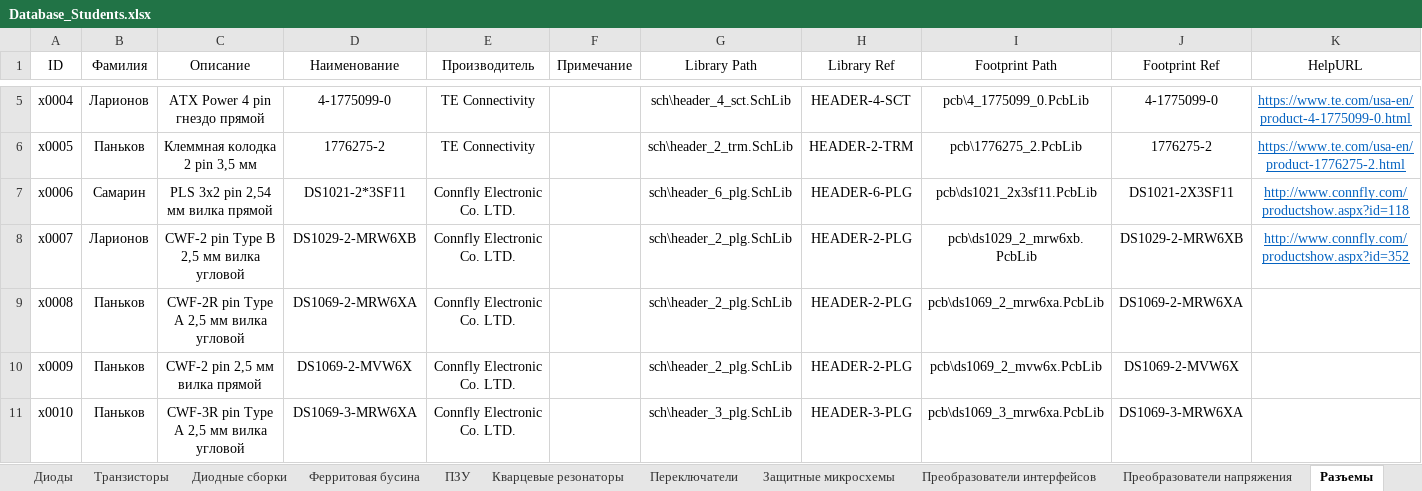
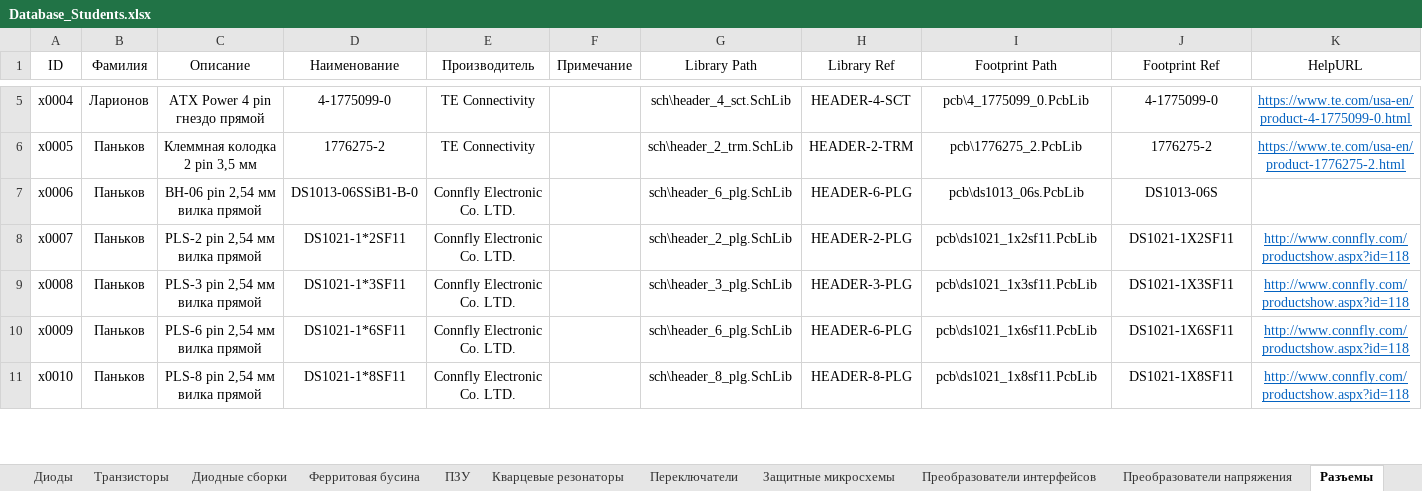
Before and after one commit to TonyCooT/Altium_BEng, an Excel workbook: library/Database_Students.xlsx, sheet Разъемы, drawn as a sheet; only a part is shown, gaps mark what is left out; values as stored, in another font and other column widths than the file's, no borders; the diff covers the shown part only; the diff names each change by its address in the sheet, - before the commit and + after, or states it on an @@ line.

```diff
--- a/library/Database_Students.xlsx (sheet Разъемы)
+++ b/library/Database_Students.xlsx (sheet Разъемы)
-B7 (Фамилия): Самарин
+B7 (Фамилия): Паньков
-C7 (Описание): PLS 3x2 pin 2,54 мм вилка прямой
+C7 (Описание): BH-06 pin 2,54 мм вилка прямой
-D7 (Наименование): DS1021-2*3SF11
+D7 (Наименование): DS1013-06SSiB1-B-0
-I7 (Footprint Path): pcb\ds1021_2x3sf11.PcbLib
+I7 (Footprint Path): pcb\ds1013_06s.PcbLib
-J7 (Footprint Ref): DS1021-2X3SF11
+J7 (Footprint Ref): DS1013-06S
-K7 (HelpURL): http://www.connfly.com/productshow.aspx?id=118
+K7 (HelpURL): (empty)
-B8 (Фамилия): Ларионов
+B8 (Фамилия): Паньков
-C8 (Описание): CWF-2 pin Type B 2,5 мм вилка угловой
+C8 (Описание): PLS-2 pin 2,54 мм вилка прямой
-D8 (Наименование): DS1029-2-MRW6XB
+D8 (Наименование): DS1021-1*2SF11
-I8 (Footprint Path): pcb\ds1029_2_mrw6xb.PcbLib
+I8 (Footprint Path): pcb\ds1021_1x2sf11.PcbLib
-J8 (Footprint Ref): DS1029-2-MRW6XB
+J8 (Footprint Ref): DS1021-1X2SF11
-K8 (HelpURL): http://www.connfly.com/productshow.aspx?id=352
+K8 (HelpURL): http://www.connfly.com/productshow.aspx?id=118
-C9 (Описание): CWF-2R pin Type A 2,5 мм вилка угловой
+C9 (Описание): PLS-3 pin 2,54 мм вилка прямой
-D9 (Наименование): DS1069-2-MRW6XA
+D9 (Наименование): DS1021-1*3SF11
-G9 (Library Path): sch\header_2_plg.SchLib
+G9 (Library Path): sch\header_3_plg.SchLib
-H9 (Library Ref): HEADER-2-PLG
+H9 (Library Ref): HEADER-3-PLG
-I9 (Footprint Path): pcb\ds1069_2_mrw6xa.PcbLib
+I9 (Footprint Path): pcb\ds1021_1x3sf11.PcbLib
-J9 (Footprint Ref): DS1069-2-MRW6XA
+J9 (Footprint Ref): DS1021-1X3SF11
-K9:K11 (HelpURL): (empty)
+K9:K11 (HelpURL): http://www.connfly.com/productshow.aspx?id=118
-C10 (Описание): CWF-2 pin 2,5 мм вилка прямой
+C10 (Описание): PLS-6 pin 2,54 мм вилка прямой
-D10 (Наименование): DS1069-2-MVW6X
+D10 (Наименование): DS1021-1*6SF11
-G10 (Library Path): sch\header_2_plg.SchLib
+G10 (Library Path): sch\header_6_plg.SchLib
-H10 (Library Ref): HEADER-2-PLG
+H10 (Library Ref): HEADER-6-PLG
-I10 (Footprint Path): pcb\ds1069_2_mvw6x.PcbLib
+I10 (Footprint Path): pcb\ds1021_1x6sf11.PcbLib
-J10 (Footprint Ref): DS1069-2-MVW6X
+J10 (Footprint Ref): DS1021-1X6SF11
-C11 (Описание): CWF-3R pin Type A 2,5 мм вилка угловой
+C11 (Описание): PLS-8 pin 2,54 мм вилка прямой
-D11 (Наименование): DS1069-3-MRW6XA
+D11 (Наименование): DS1021-1*8SF11
-G11 (Library Path): sch\header_3_plg.SchLib
+G11 (Library Path): sch\header_8_plg.SchLib
-H11 (Library Ref): HEADER-3-PLG
+H11 (Library Ref): HEADER-8-PLG
-I11 (Footprint Path): pcb\ds1069_3_mrw6xa.PcbLib
+I11 (Footprint Path): pcb\ds1021_1x8sf11.PcbLib
-J11 (Footprint Ref): DS1069-3-MRW6XA
+J11 (Footprint Ref): DS1021-1X8SF11
```
Also changed, not shown: 7 added rows and 36 edited cells elsewhere in this sheet, 13 other files.
